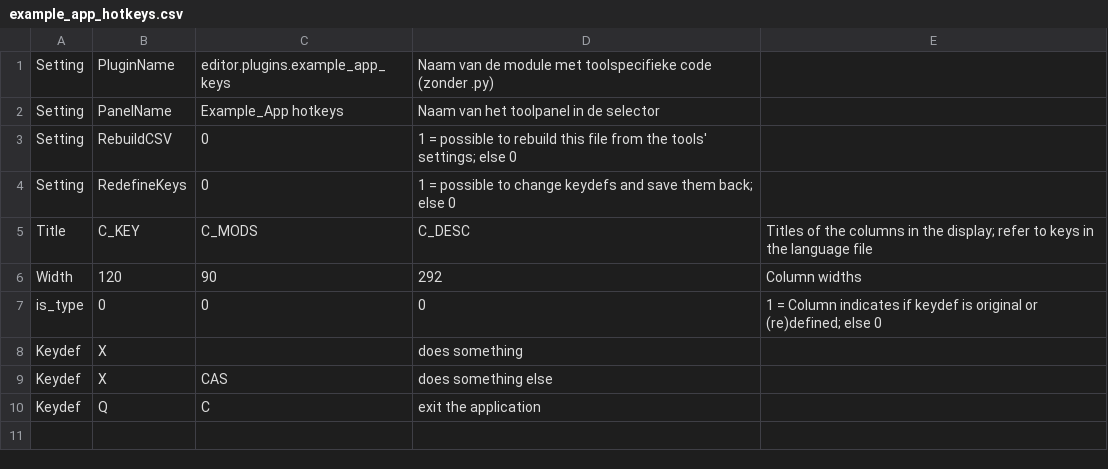
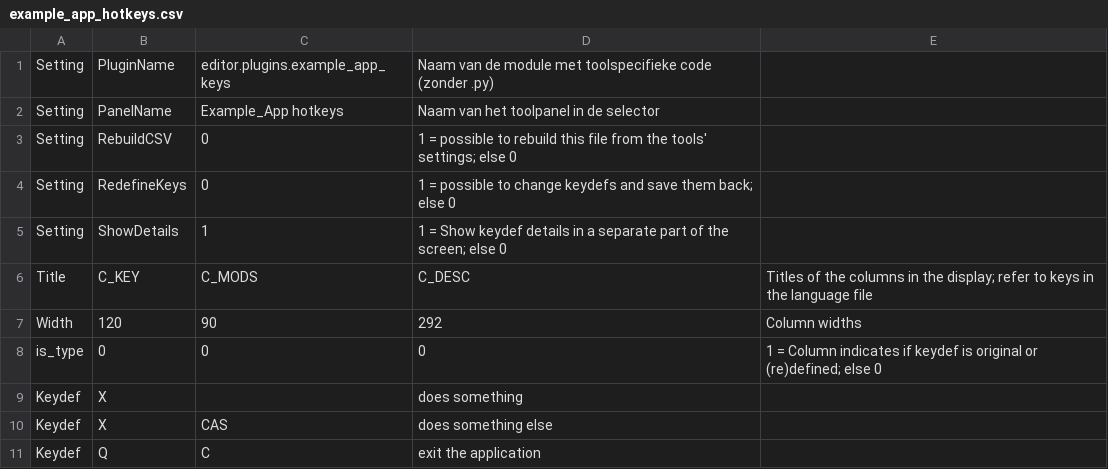
Before and after one commit to albertvisser/hotkeys, a CSV file: editor/plugins/example_app_hotkeys.csv, drawn as a sheet; the diff names each change by its address in the sheet, - before the commit and + after, or states it on an @@ line.

Commit message:
corrections for trying to show detail screen for default plugin

```diff
--- a/editor/plugins/example_app_hotkeys.csv
+++ b/editor/plugins/example_app_hotkeys.csv
+row 5: Setting | ShowDetails | 1 | 1 = Show keydef details in a separate part of the screen; else 0
```
Also changed, not shown: 1 other file.
